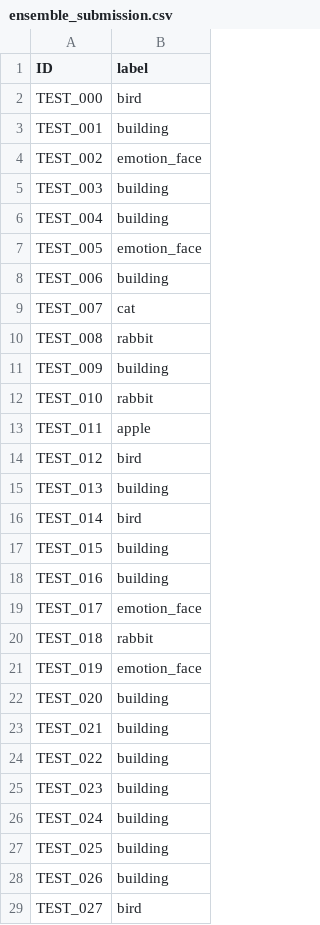
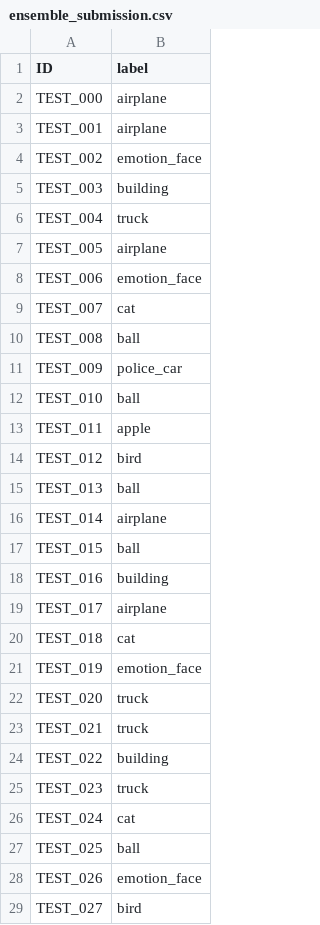
Before and after one commit to ilmechaJu/Icon_prediction, a CSV file: ensemble_submission.csv, drawn as a sheet; only a part is shown; the diff covers the shown part only.

```diff
--- a/ensemble_submission.csv
+++ b/ensemble_submission.csv
@@ -1,29 +1,29 @@
 ID,label
-TEST_000,bird
-TEST_001,building
+TEST_000,airplane
+TEST_001,airplane
 TEST_002,emotion_face
 TEST_003,building
-TEST_004,building
-TEST_005,emotion_face
-TEST_006,building
+TEST_004,truck
+TEST_005,airplane
+TEST_006,emotion_face
 TEST_007,cat
-TEST_008,rabbit
-TEST_009,building
-TEST_010,rabbit
+TEST_008,ball
+TEST_009,police_car
+TEST_010,ball
 TEST_011,apple
 TEST_012,bird
-TEST_013,building
-TEST_014,bird
-TEST_015,building
+TEST_013,ball
+TEST_014,airplane
+TEST_015,ball
 TEST_016,building
-TEST_017,emotion_face
-TEST_018,rabbit
+TEST_017,airplane
+TEST_018,cat
 TEST_019,emotion_face
-TEST_020,building
-TEST_021,building
+TEST_020,truck
+TEST_021,truck
 TEST_022,building
-TEST_023,building
-TEST_024,building
-TEST_025,building
-TEST_026,building
+TEST_023,truck
+TEST_024,cat
+TEST_025,ball
+TEST_026,emotion_face
 TEST_027,bird
```
Also changed, not shown: 130 edited cells elsewhere in this file, 1 other file.
